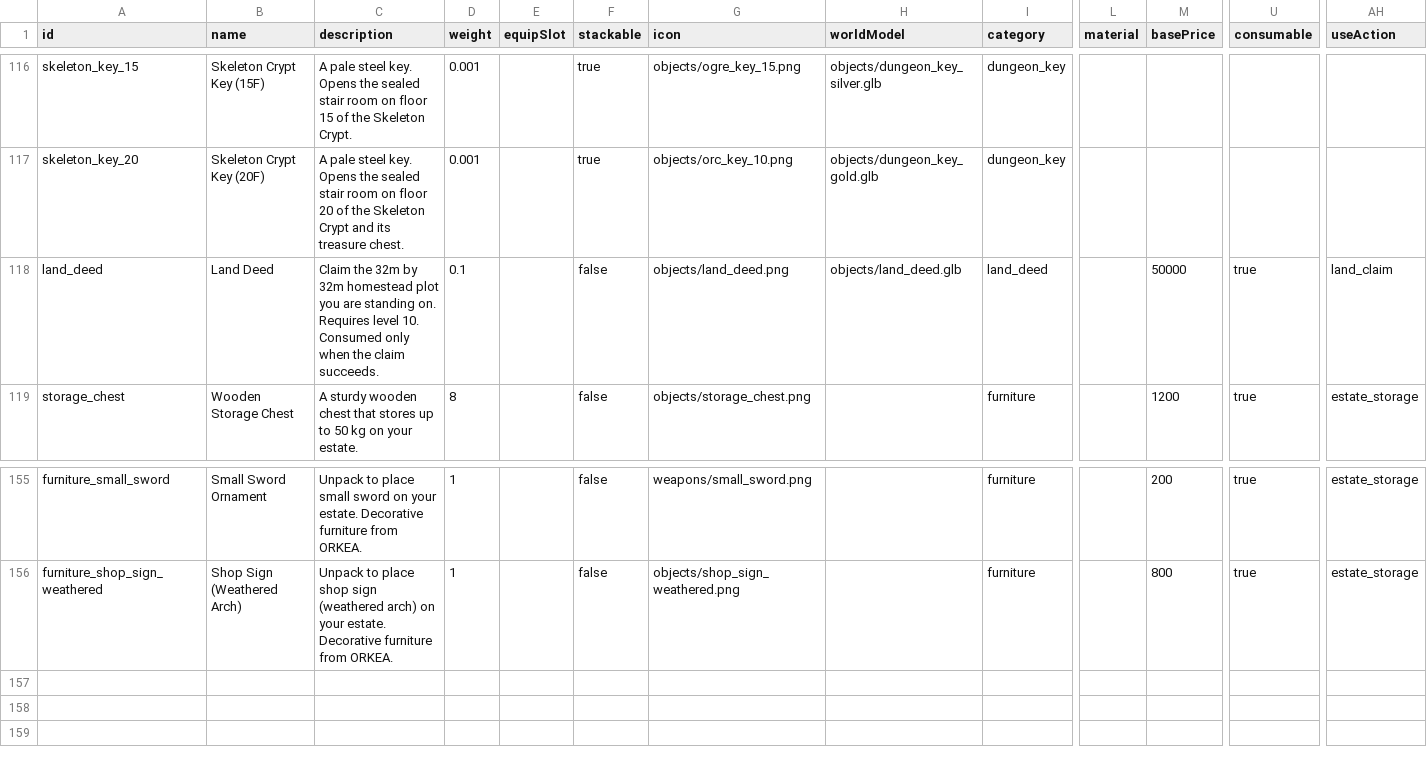
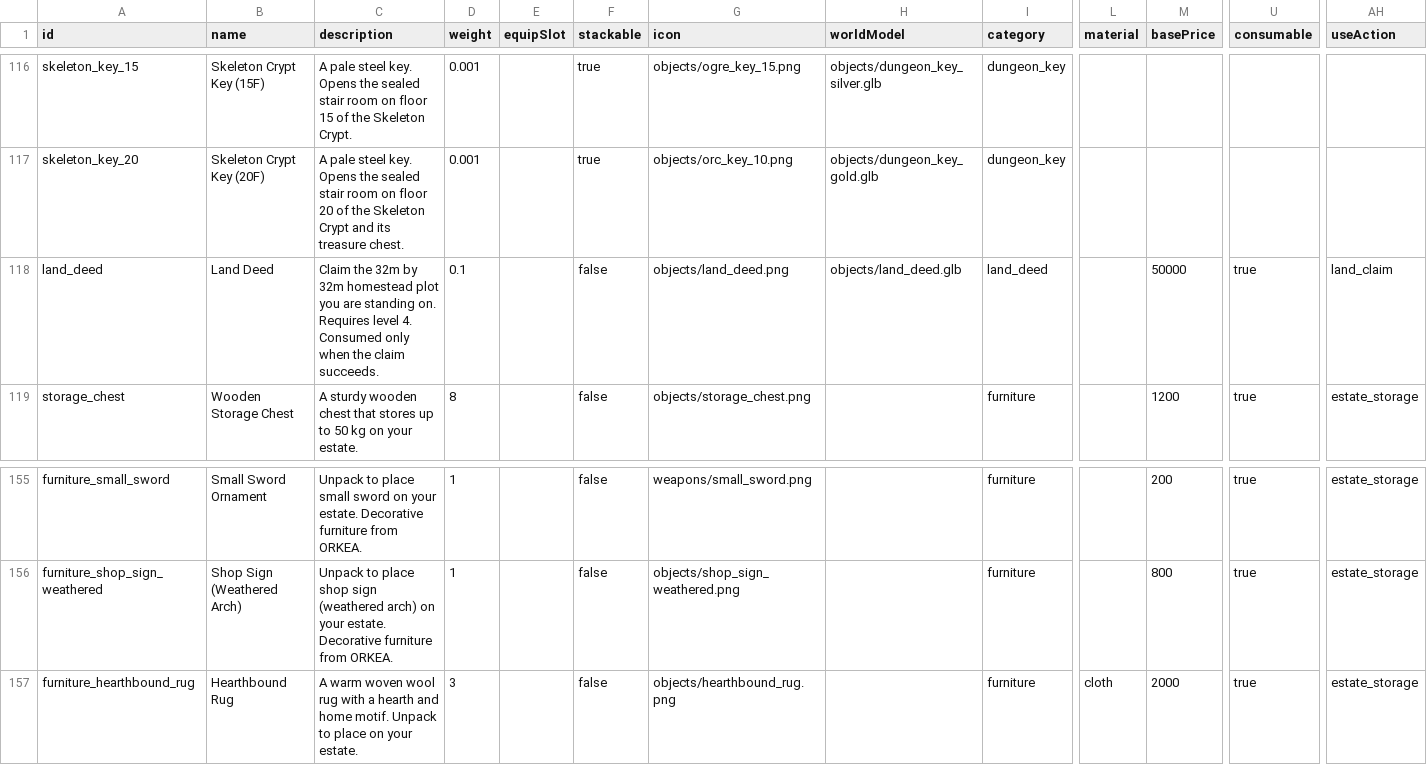
Before and after one commit to Julian-adv/OpenMMO, a CSV file: data-src/items.csv, drawn as a sheet; only a part is shown, gaps mark what is left out; rows hold the shown columns only; the diff names each change by its address in the sheet, - before the commit and + after, or states it on an @@ line.

Commit message:
Add Hearthbound Rug returns and localize estate UI (#190)
Sell the Hearthbound Rug through ORKEA, fix indoor floor placement, and allow up to 20 cm of height adjustment. Localize furniture shopping and Land Deed dialogs in five languages with Noto Sans KR.

Adopt abandoned houses when claiming their entire foundation, persist pending claims for retries, and temporarily allow Land Deeds from level 4. Publish the rug model and source assets with a pinned asset revision.

```diff
--- a/data-src/items.csv
+++ b/data-src/items.csv
-C118 (description): …Requires level 10. Consumed only…
+C118 (description): …Requires level 4. Consumed only…
+row 157: furniture_hearthbound_rug | Hearthbound Rug | A warm woven wool rug with a hearth and home motif. Unpack to place on your estate. | 3 |  | false | objects/hearthbound_rug.png |  | furniture | cloth | 2000 | true | estate_storage
```
Also changed, not shown: 44 other files.
